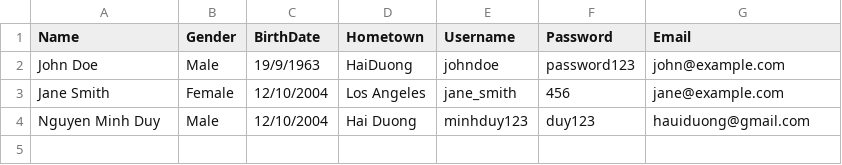
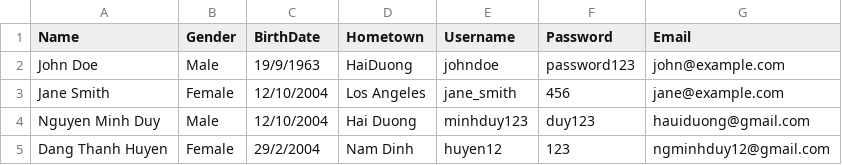
Before and after one commit to EchoHuyn/Project_OOP_Group_5, a CSV file: accountCustomers.csv, drawn as a sheet; the diff names each change by its address in the sheet, - before the commit and + after, or states it on an @@ line.

```diff
--- a/accountCustomers.csv
+++ b/accountCustomers.csv
+row 5: Dang Thanh Huyen | Female | 29/2/2004 | Nam Dinh | huyen12 | 123 | ngminhduy12@gmail.com
```
Also changed, not shown: 20 other files.
